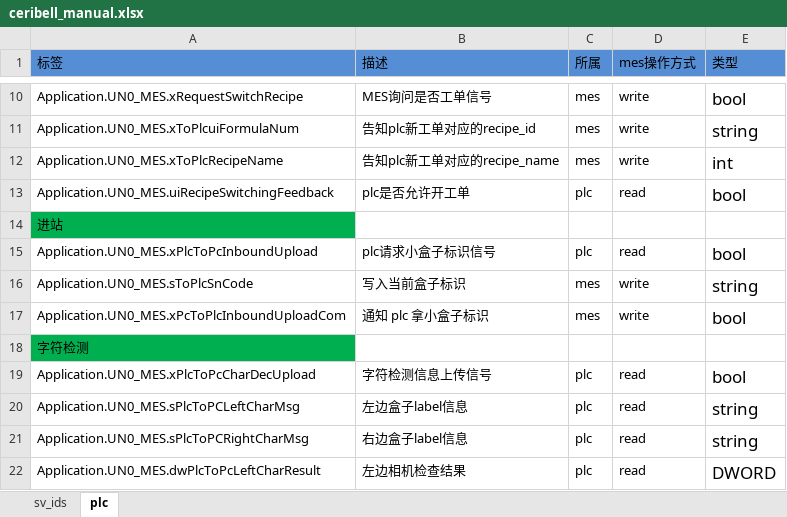
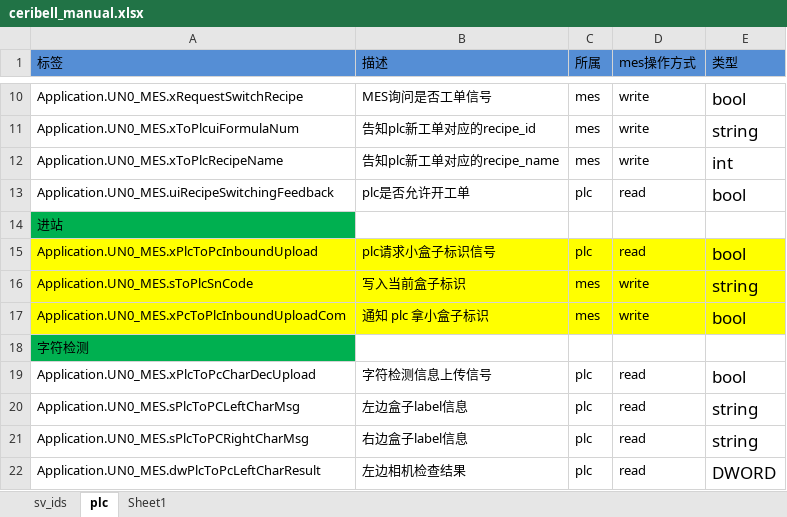
Before and after one commit to ChangYuan-Semiconductor-Equipment/equipment_cyg, an Excel workbook: equipment_cyg/product/ceribell/ceribell_manual.xlsx, sheet plc, drawn as a sheet; only a part is shown, gaps mark what is left out; values as stored, in another font and other column widths than the file's, no borders; the diff names each change by its address in the sheet, - before the commit and + after, or states it on an @@ line.

```diff
--- a/equipment_cyg/product/ceribell/ceribell_manual.xlsx (sheet plc)
+++ b/equipment_cyg/product/ceribell/ceribell_manual.xlsx (sheet plc)
+sheet tab: Sheet1
-A15:E17 fill: none
+A15:E17 fill: #FFFF00
```
Also changed, not shown: equipment_cyg/product/zhong_che_yi_xing/zhong_che_yi_xing_manual.xlsx, equipment_cyg/product/zhong_che_zhu_zhou/zhong_che_zhu_zhou_temp_manual.xlsx, 4 other files.
